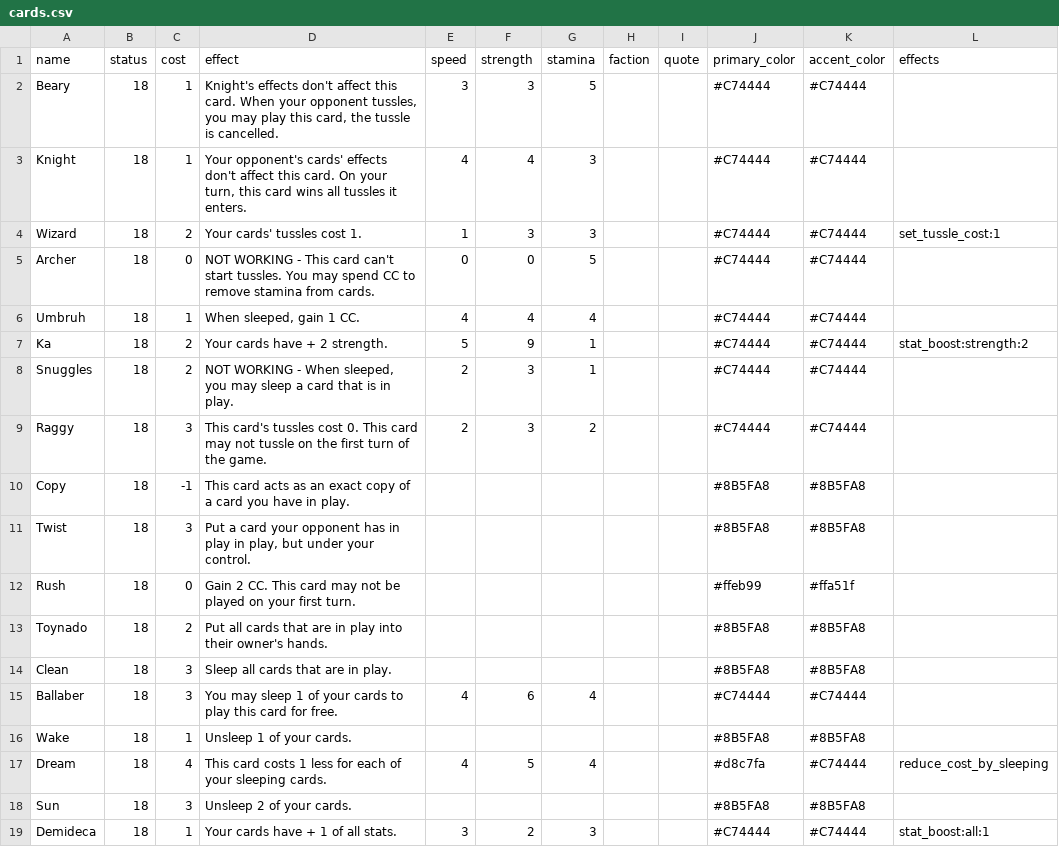
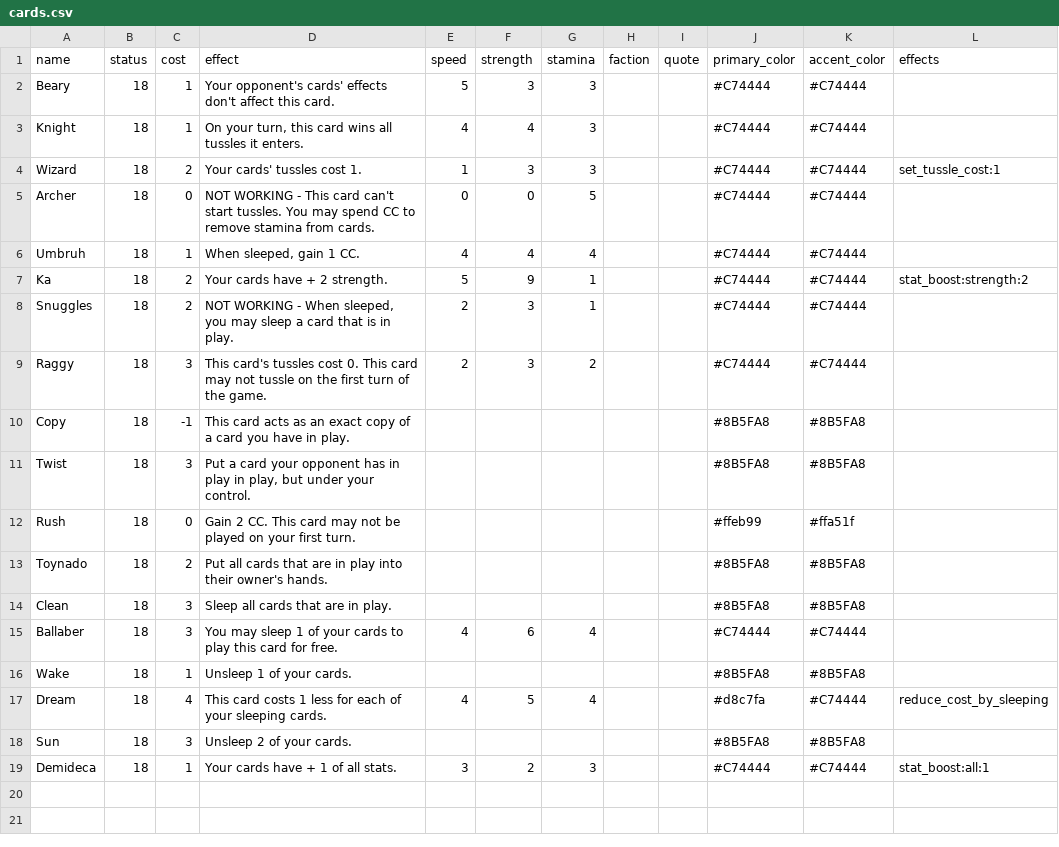
Before and after one commit to RegisCA/ggltcg, a CSV file: backend/data/cards.csv, drawn as a sheet.

Commit message:
Updated cards.csv for issue #72

```diff
--- a/backend/data/cards.csv
+++ b/backend/data/cards.csv
@@ -1,4 +1,4 @@
 name,status,cost,effect,speed,strength,stamina,faction,quote,primary_color,accent_color,effects
-Beary,18,1,"Knight's effects don't affect this card. When your opponent tussles, you may play this card, the tussle is cancelled.",3,3,5,,,#C74444,#C74444,
-Knight,18,1,"Your opponent's cards' effects don't affect this card. On your turn, this card wins all tussles it enters.",4,4,3,,,#C74444,#C74444,
+Beary,18,1,"Your opponent's cards' effects don't affect this card.",5,3,3,,,#C74444,#C74444,
+Knight,18,1,"On your turn, this card wins all tussles it enters.",4,4,3,,,#C74444,#C74444,
 Wizard,18,2,Your cards' tussles cost 1.,1,3,3,,,#C74444,#C74444,set_tussle_cost:1
```
